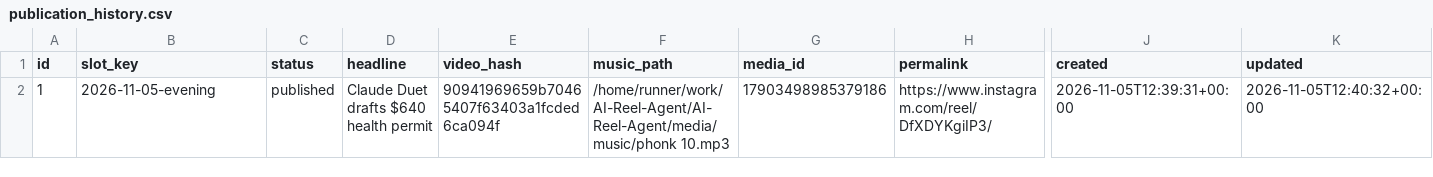
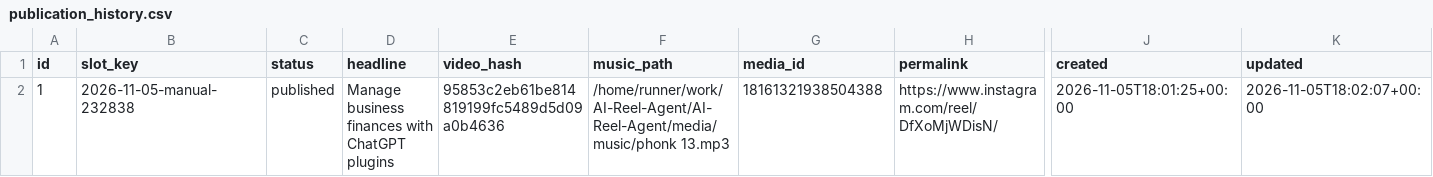
Before and after one commit to harshwardhansharma7005-crypto/AI-Reel-Agent, a CSV file: history/publication_history.csv, drawn as a sheet; only a part is shown, gaps mark what is left out; the diff names each change by its address in the sheet, - before the commit and + after, or states it on an @@ line.

Commit message:
Update publication history [skip ci]

```diff
--- a/history/publication_history.csv
+++ b/history/publication_history.csv
-B2 (slot_key): 2026-11-05-evening
+B2 (slot_key): 2026-11-05-manual-232838
-D2 (headline): Claude Duet drafts $640 health permit
+D2 (headline): Manage business finances with ChatGPT plugins
-E2 (video_hash): 90941969659b70465407f63403a1fcded6ca094f
+E2 (video_hash): 95853c2eb61be814819199fc5489d5d09a0b4636
-F2 (music_path): /home/runner/work/AI-Reel-Agent/AI-Reel-Agent/media/music/phonk 10.mp3
+F2 (music_path): /home/runner/work/AI-Reel-Agent/AI-Reel-Agent/media/music/phonk 13.mp3
-G2 (media_id): 17903498985379186
+G2 (media_id): 18161321938504388
-H2 (permalink): https://www.instagram.com/reel/DfXDYKgiIP3/
+H2 (permalink): https://www.instagram.com/reel/DfXoMjWDisN/
-J2 (created): 2026-11-05T12:39:31+00:00
+J2 (created): 2026-11-05T18:01:25+00:00
-K2 (updated): 2026-11-05T12:40:32+00:00
+K2 (updated): 2026-11-05T18:02:07+00:00
```
